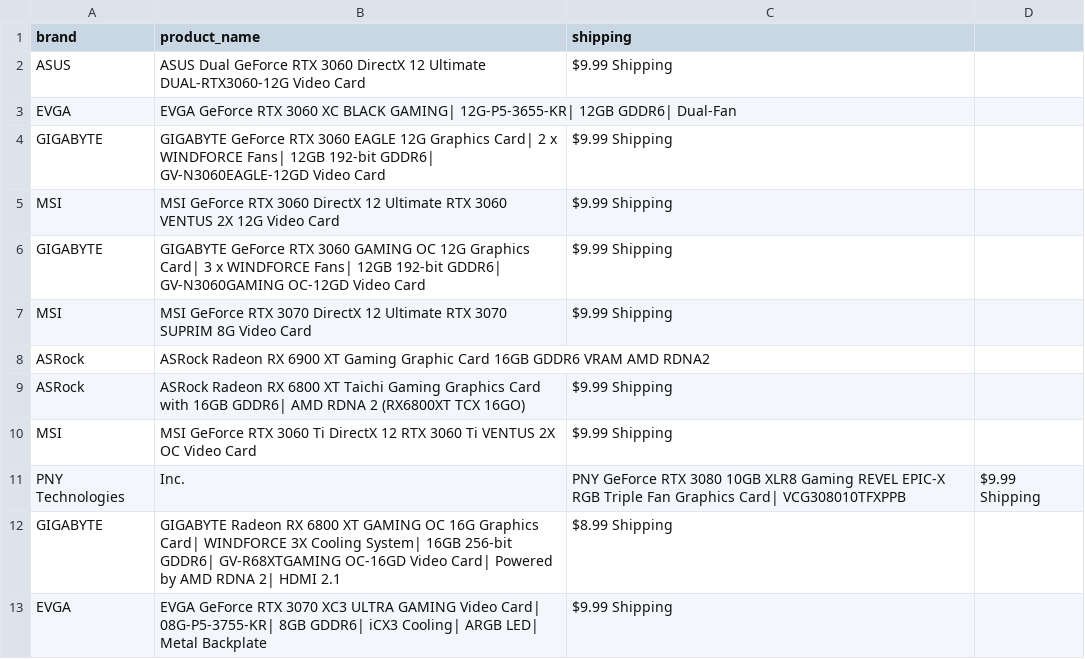
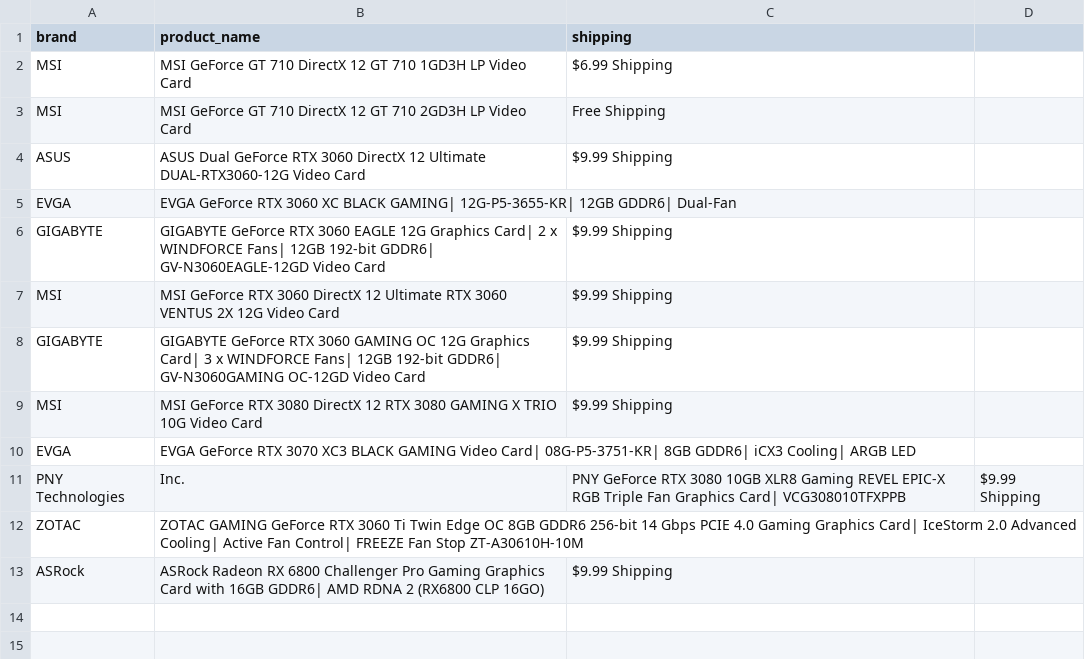
Before and after one commit to edwsqa/Crawler, a CSV file: files/products2.csv, drawn as a sheet.

```diff
--- a/files/products2.csv
+++ b/files/products2.csv
@@ -1,2 +1,4 @@
 brand, product_name, shipping
+MSI,MSI GeForce GT 710 DirectX 12 GT 710 1GD3H LP Video Card,$6.99 Shipping
+MSI,MSI GeForce GT 710 DirectX 12 GT 710 2GD3H LP Video Card,Free Shipping
 ASUS,ASUS Dual GeForce RTX 3060 DirectX 12 Ultimate DUAL-RTX3060-12G Video Card,$9.99 Shipping
@@ -6,8 +8,6 @@ MSI,MSI GeForce RTX 3060 DirectX 12 Ultimate RTX 3060 VENTUS 2X 12G Video Card,$
 GIGABYTE,GIGABYTE GeForce RTX 3060 GAMING OC 12G Graphics Card| 3 x WINDFORCE Fans| 12GB 192-bit GDDR6| GV-N3060GAMING OC-12GD Video Card,$9.99 Shipping
-MSI,MSI GeForce RTX 3070 DirectX 12 Ultimate RTX 3070 SUPRIM 8G Video Card,$9.99 Shipping
-ASRock,ASRock Radeon RX 6900 XT Gaming Graphic Card 16GB GDDR6 VRAM AMD RDNA2,
-ASRock,ASRock Radeon RX 6800 XT Taichi Gaming Graphics Card with 16GB GDDR6| AMD RDNA 2 (RX6800XT TCX 16GO),$9.99 Shipping
-MSI,MSI GeForce RTX 3060 Ti DirectX 12 RTX 3060 Ti VENTUS 2X OC Video Card,$9.99 Shipping
+MSI,MSI GeForce RTX 3080 DirectX 12 RTX 3080 GAMING X TRIO 10G Video Card,$9.99 Shipping
+EVGA,EVGA GeForce RTX 3070 XC3 BLACK GAMING Video Card| 08G-P5-3751-KR| 8GB GDDR6| iCX3 Cooling| ARGB LED,
 PNY Technologies, Inc.,PNY GeForce RTX 3080 10GB XLR8 Gaming REVEL EPIC-X RGB Triple Fan Graphics Card| VCG308010TFXPPB,$9.99 Shipping
-GIGABYTE,GIGABYTE Radeon RX 6800 XT GAMING OC 16G Graphics Card| WINDFORCE 3X Cooling System| 16GB 256-bit GDDR6| GV-R68XTGAMING OC-16GD Video Card| Powered by AMD RDNA 2| HDMI 2.1,$8.99 Shipping
-EVGA,EVGA GeForce RTX 3070 XC3 ULTRA GAMING Video Card| 08G-P5-3755-KR| 8GB GDDR6| iCX3 Cooling| ARGB LED| Metal Backplate,$9.99 Shipping
+ZOTAC,ZOTAC GAMING GeForce RTX 3060 Ti Twin Edge OC 8GB GDDR6 256-bit 14 Gbps PCIE 4.0 Gaming Graphics Card| IceStorm 2.0 Advanced Cooling| Active Fan Control| FREEZE Fan Stop ZT-A30610H-10M,
+ASRock,ASRock Radeon RX 6800 Challenger Pro Gaming Graphics Card with 16GB GDDR6| AMD RDNA 2 (RX6800 CLP 16GO),$9.99 Shipping
```
Also changed, not shown: files/jimms.csv, 1 other file.
